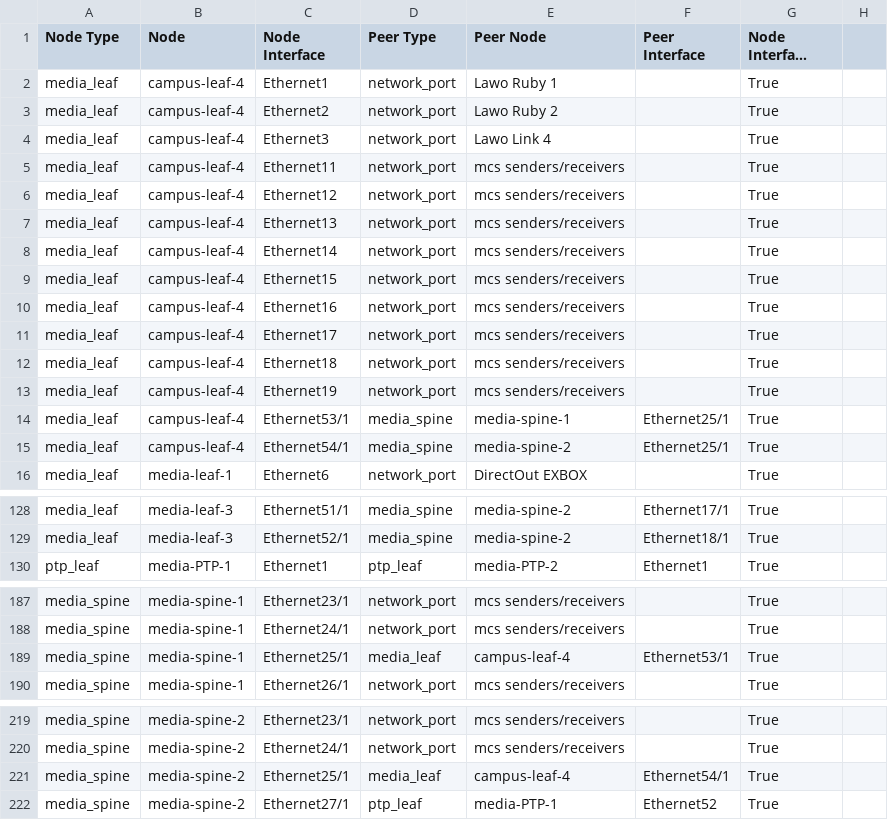
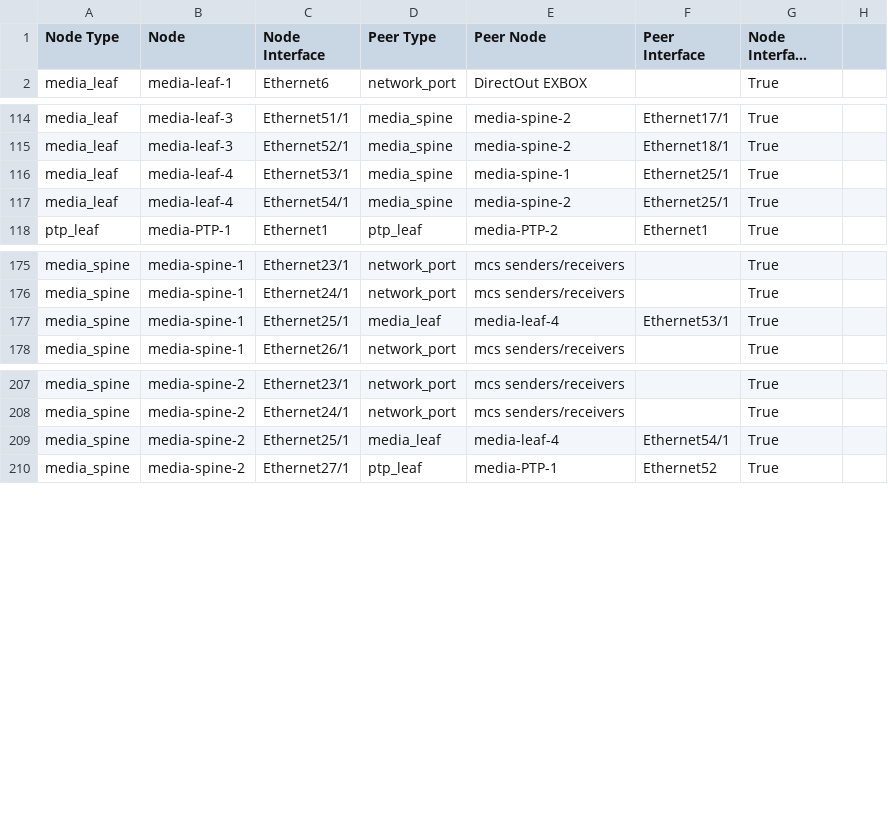
Before and after one commit to GerardPhillips/me-lab, a CSV file: documentation/fabric/ME_LAB_FABRIC-topology.csv, drawn as a sheet; only a part is shown, gaps mark what is left out; long unchanged cells end in …; removed rows and columns are numbered as before the commit, all else as after; the diff names each change by its address in the sheet, - before the commit and + after, or states it on an @@ line.

```diff
--- a/documentation/fabric/ME_LAB_FABRIC-topology.csv
+++ b/documentation/fabric/ME_LAB_FABRIC-topology.csv
-row 2: media_leaf | campus-leaf-4 | Ethernet1 | network_port | Lawo Ruby 1 |  | True
-row 3: media_leaf | campus-leaf-4 | Ethernet2 | network_port | Lawo Ruby 2 |  | True
-row 4: media_leaf | campus-leaf-4 | Ethernet3 | network_port | Lawo Link 4 |  | True
-row 5: media_leaf | campus-leaf-4 | Ethernet11 | network_port | mcs senders/receivers |  | True
-row 6: media_leaf | campus-leaf-4 | Ethernet12 | network_port | mcs senders/receivers |  | True
-row 7: media_leaf | campus-leaf-4 | Ethernet13 | network_port | mcs senders/receivers |  | True
-row 8: media_leaf | campus-leaf-4 | Ethernet14 | network_port | mcs senders/receivers |  | True
-row 9: media_leaf | campus-leaf-4 | Ethernet15 | network_port | mcs senders/receivers |  | True
-row 10: media_leaf | campus-leaf-4 | Ethernet16 | network_port | mcs senders/receivers |  | True
-row 11: media_leaf | campus-leaf-4 | Ethernet17 | network_port | mcs senders/receivers |  | True
-row 12: media_leaf | campus-leaf-4 | Ethernet18 | network_port | mcs senders/receivers |  | True
-row 13: media_leaf | campus-leaf-4 | Ethernet19 | network_port | mcs senders/receivers |  | True
-row 14: media_leaf | campus-leaf-4 | Ethernet53/1 | media_spine | media-spine-1 | Ethernet25/1 | True
-row 15: media_leaf | campus-leaf-4 | Ethernet54/1 | media_spine | media-spine-2 | Ethernet25/1 | True
+row 116: media_leaf | media-leaf-4 | Ethernet53/1 | media_spine | media-spine-1 | Ethernet25/1 | True
+row 117: media_leaf | media-leaf-4 | Ethernet54/1 | media_spine | media-spine-2 | Ethernet25/1 | True
-E177 (Peer Node): campus-leaf-4
+E177 (Peer Node): media-leaf-4
-E209 (Peer Node): campus-leaf-4
+E209 (Peer Node): media-leaf-4
```
Also changed, not shown: documentation/fabric/ME_LAB_FABRIC-p2p-links.csv, 38 other files.
